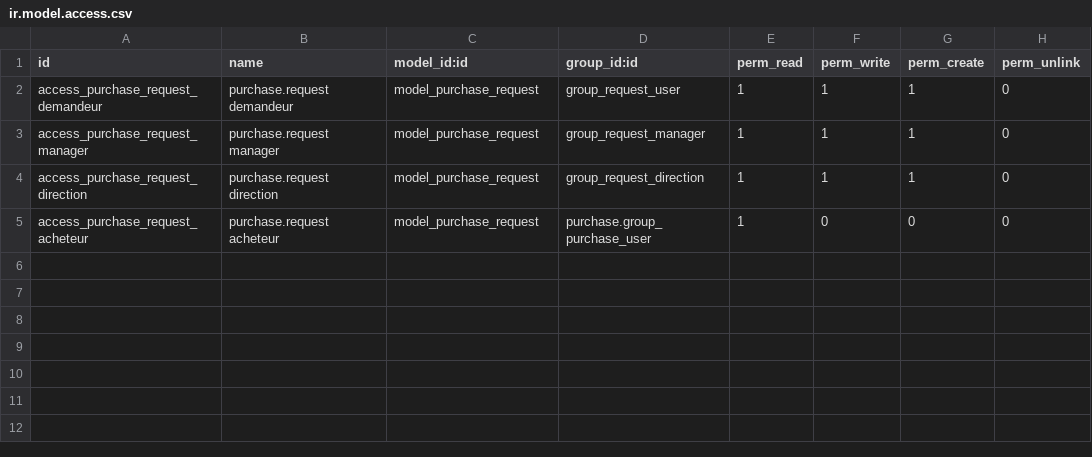
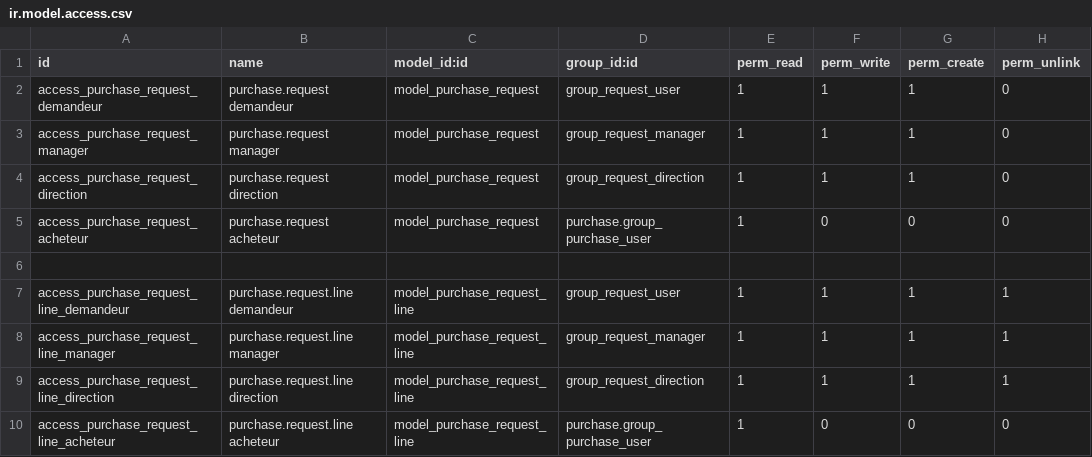
Before and after one commit to eversDevMbini280/purchase_request_budget, a CSV file: security/ir.model.access.csv, drawn as a sheet.

Commit message:
feat(demande): lignes de demande, sous-total et total stocké

```diff
--- a/security/ir.model.access.csv
+++ b/security/ir.model.access.csv
@@ -5 +5,6 @@ access_purchase_request_direction,purchase.request direction,model_purchase_requ
 access_purchase_request_acheteur,purchase.request acheteur,model_purchase_request,purchase.group_purchase_user,1,0,0,0
+
+access_purchase_request_line_demandeur,purchase.request.line demandeur,model_purchase_request_line,group_request_user,1,1,1,1
+access_purchase_request_line_manager,purchase.request.line manager,model_purchase_request_line,group_request_manager,1,1,1,1
+access_purchase_request_line_direction,purchase.request.line direction,model_purchase_request_line,group_request_direction,1,1,1,1
+access_purchase_request_line_acheteur,purchase.request.line acheteur,model_purchase_request_line,purchase.group_purchase_user,1,0,0,0
```
Also changed, not shown: 8 other files.
